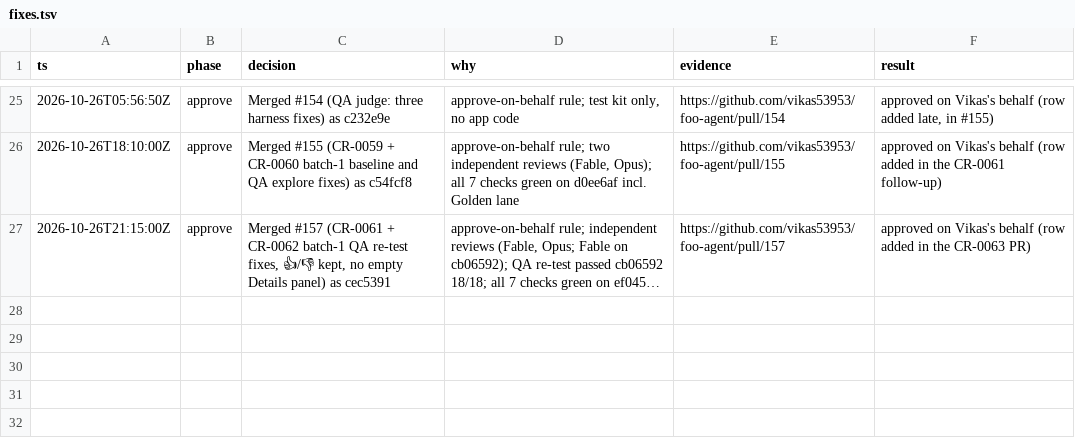
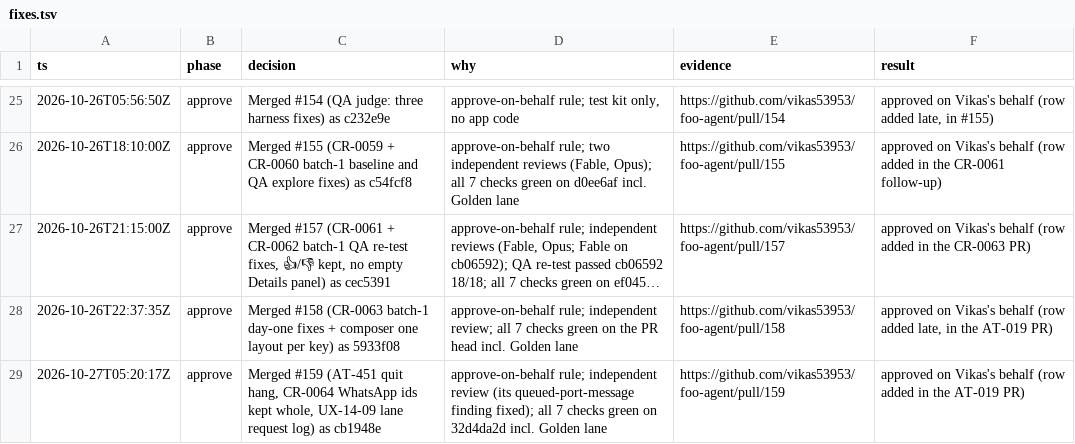
Before and after one commit to vikas53953/foo-agent, a TSV file: docs/decisions/fixes.tsv, drawn as a sheet; only a part is shown, gaps mark what is left out; long unchanged cells end in …; the diff names each change by its address in the sheet, - before the commit and + after, or states it on an @@ line.

```diff
--- a/docs/decisions/fixes.tsv
+++ b/docs/decisions/fixes.tsv
+row 28: 2026-10-26T22:37:35Z | approve | Merged #158 (CR-0063 batch-1 day-one fixes + composer one layout per key) as 5933f08 | approve-on-behalf rule; independent review; all 7 checks green on the PR head incl. Golden lane | https://github.com/vikas53953/foo-agent/pull/158 | approved on Vikas's behalf (row added late, in the AT-019 PR)
+row 29: 2026-10-27T05:20:17Z | approve | Merged #159 (AT-451 quit hang, CR-0064 WhatsApp ids kept whole, UX-14-09 lane request log) as cb1948e | approve-on-behalf rule; independent review (its queued-port-message finding fixed); all 7 checks green on 32d4da2d incl. Golden lane | https://github.com/vikas53953/foo-agent/pull/159 | approved on Vikas's behalf (row added in the AT-019 PR)
```
Also changed, not shown: 2 other files.
